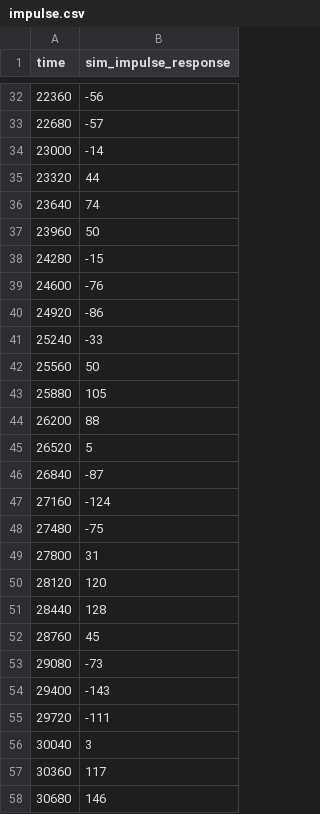
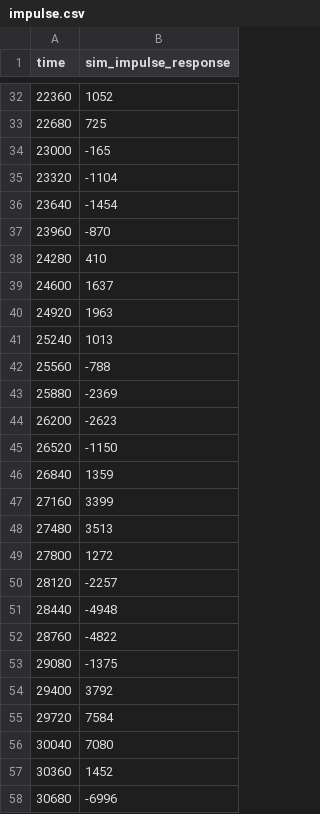
Before and after one commit to ausshir/MOD465, a CSV file: verification/impulse-gold-functional/impulse.csv, drawn as a sheet; only a part is shown, gaps mark what is left out; the diff covers the shown part only.

```diff
--- a/verification/impulse-gold-functional/impulse.csv
+++ b/verification/impulse-gold-functional/impulse.csv
@@ -32,27 +32,27 @@ time,sim_impulse_response
-               22360,    -56
-               22680,    -57
-               23000,    -14
-               23320,     44
-               23640,     74
-               23960,     50
-               24280,    -15
-               24600,    -76
-               24920,    -86
-               25240,    -33
-               25560,     50
-               25880,    105
-               26200,     88
-               26520,      5
-               26840,    -87
-               27160,   -124
-               27480,    -75
-               27800,     31
-               28120,    120
-               28440,    128
-               28760,     45
-               29080,    -73
-               29400,   -143
-               29720,   -111
-               30040,      3
-               30360,    117
-               30680,    146
+               22360,   1052
+               22680,    725
+               23000,   -165
+               23320,  -1104
+               23640,  -1454
+               23960,   -870
+               24280,    410
+               24600,   1637
+               24920,   1963
+               25240,   1013
+               25560,   -788
+               25880,  -2369
+               26200,  -2623
+               26520,  -1150
+               26840,   1359
+               27160,   3399
+               27480,   3513
+               27800,   1272
+               28120,  -2257
+               28440,  -4948
+               28760,  -4822
+               29080,  -1375
+               29400,   3792
+               29720,   7584
+               30040,   7080
+               30360,   1452
+               30680,  -6996
```
Also changed, not shown: 170 edited cells elsewhere in this file, 21 other files.
